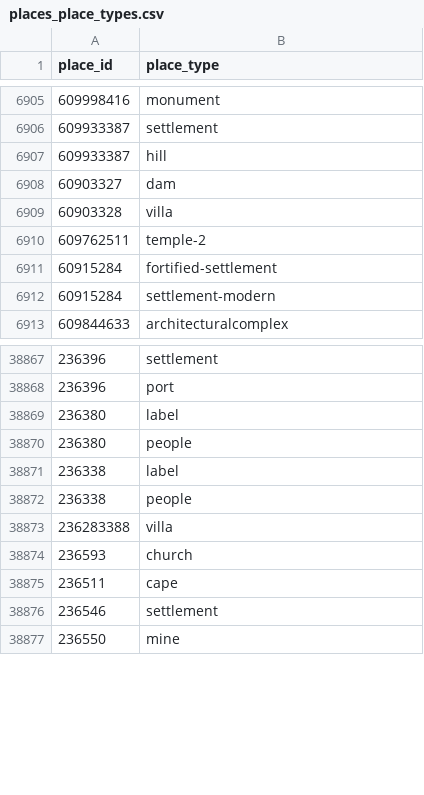
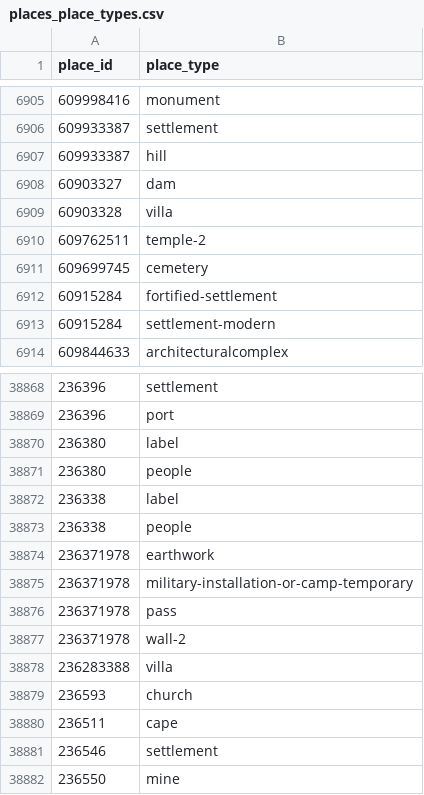
Before and after one commit to isawnyu/pleiades.datasets, a CSV file: data/gis/places_place_types.csv, drawn as a sheet; only a part is shown, gaps mark what is left out; the diff names each change by its address in the sheet, - before the commit and + after, or states it on an @@ line.

```diff
--- a/data/gis/places_place_types.csv
+++ b/data/gis/places_place_types.csv
+row 6911: 609699745 | cemetery
+row 38874: 236371978 | earthwork
+row 38875: 236371978 | military-installation-or-camp-temporary
+row 38876: 236371978 | pass
+row 38877: 236371978 | wall-2
```
Also changed, not shown: 1 other file.
